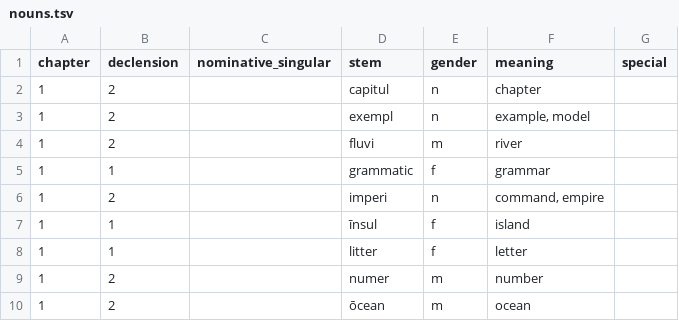
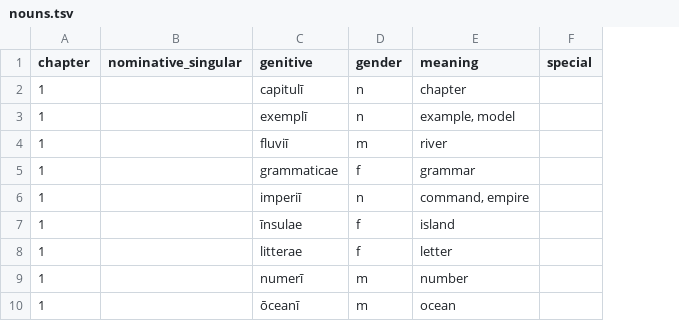
Before and after one commit to brian-houston/verba, a TSV file: verba/data/LL/nouns.tsv, drawn as a sheet; only a part is shown; removed rows and columns are numbered as before the commit, all else as after; the diff names each change by its address in the sheet, - before the commit and + after, or states it on an @@ line.

Commit message:
genitive replaces stem on noun list, stem inferred from genitive

```diff
--- a/verba/data/LL/nouns.tsv
+++ b/verba/data/LL/nouns.tsv
-column B (declension), rows 2-10: 2 | 2 | 2 | 1 | 2 | 1 | 1 | 2 | 2
-column D (stem), rows 2-10: capitul | exempl | fluvi | grammatic | imperi | īnsul | litter | numer | ōcean
+column C (genitive), rows 2-10: capitulī | exemplī | fluviī | grammaticae | imperiī | īnsulae | litterae | numerī | ōceanī
```
Also changed, not shown: 6 other files.
